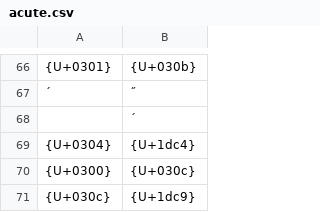
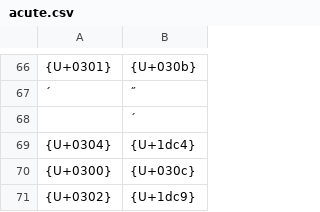
Before and after one commit to ollkorrekt/ahk-layouts, a CSV file: acute.csv, drawn as a sheet; only a part is shown, gaps mark what is left out; the diff names each change by its address in the sheet, - before the commit and + after, or states it on an @@ line.

Commit message:
default fix
-changed which hotkey's default key is used when the queue has more than one to the last pressed hotkey.
-fixes in ienneLayout grave and acute to fix support for ipa composite tone diacritics ô, o᷆, ȍ, and o᷈; and o᷉.

```diff
--- a/acute.csv
+++ b/acute.csv
-A71: {U+030c}
+A71: {U+0302}
```
Also changed, not shown: grave.csv, 1 other file.
